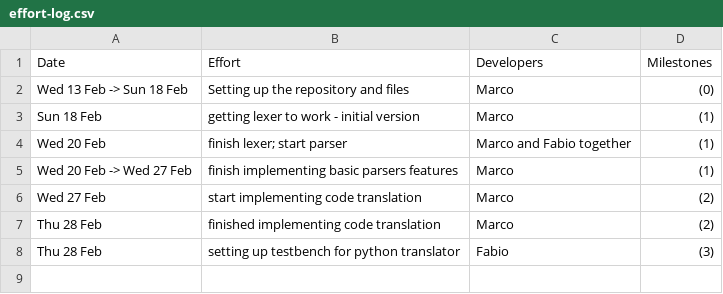
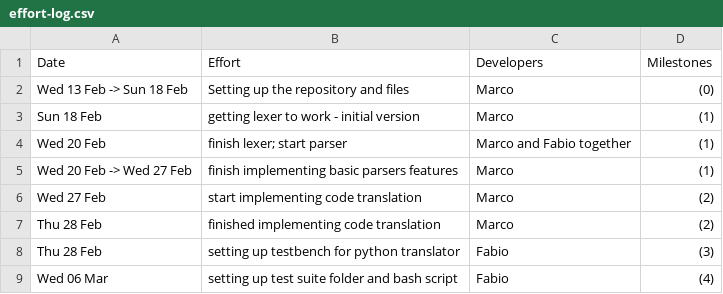
Before and after one commit to MarcoSelvatici/C-compiler, a CSV file: management/effort-log.csv, drawn as a sheet; the diff names each change by its address in the sheet, - before the commit and + after, or states it on an @@ line.

```diff
--- a/management/effort-log.csv
+++ b/management/effort-log.csv
+row 9: Wed 06 Mar | setting up test suite folder and bash script | Fabio | (4)
```
Also changed, not shown: management/milestones.csv, management/schedule.csv.
